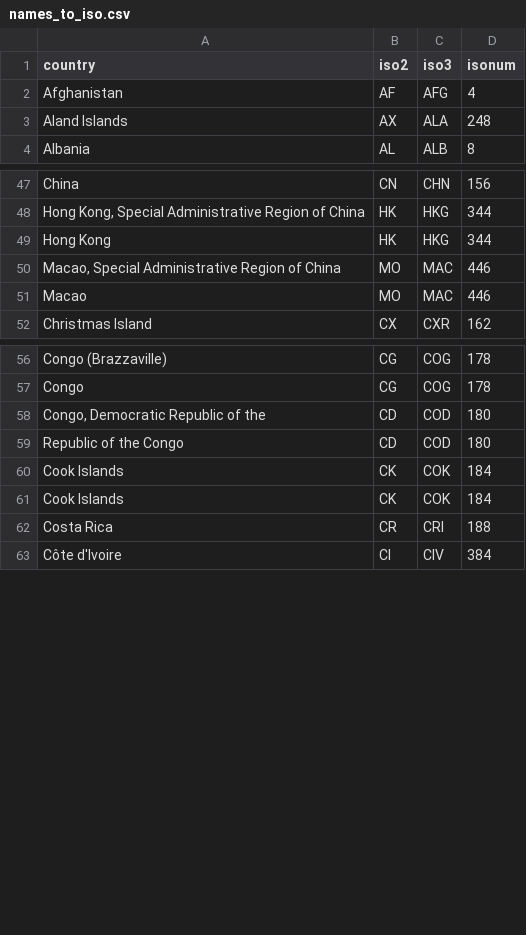
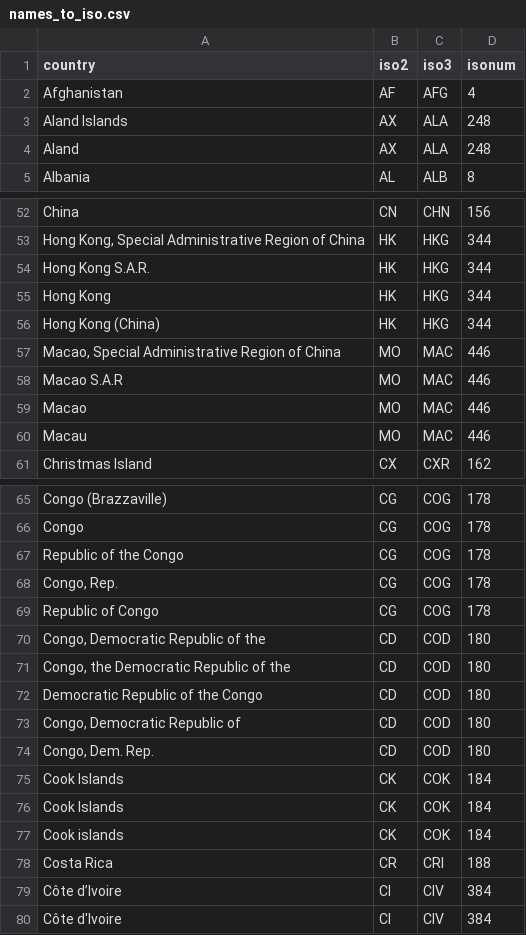
Before and after one commit to adrivsh/hh_emi_ineq, a CSV file: names_to_iso.csv, drawn as a sheet; only a part is shown, gaps mark what is left out; the diff covers the shown part only.

```diff
--- a/names_to_iso.csv
+++ b/names_to_iso.csv
@@ -3,2 +3,3 @@ Afghanistan,AF,AFG,4
 Aland Islands,AX,ALA,248
+Aland,AX,ALA,248
 Albania,AL,ALB,8
@@ -48,5 +53,9 @@ China,CN,CHN,156
 "Hong Kong, Special Administrative Region of China",HK,HKG,344
+Hong Kong S.A.R.,HK,HKG,344
 Hong Kong,HK,HKG,344
+Hong Kong (China),HK,HKG,344
 "Macao, Special Administrative Region of China",MO,MAC,446
+Macao S.A.R,MO,MAC,446
 Macao,MO,MAC,446
+Macau,MO,MAC,446
 Christmas Island,CX,CXR,162
@@ -57,7 +66,15 @@ Congo (Brazzaville),CG,COG,178
 Congo,CG,COG,178
+Republic of the Congo,CG,COG,178
+"Congo, Rep.",CG,COG,178
+Republic of Congo,CG,COG,178
 "Congo, Democratic Republic of the",CD,COD,180
-Republic of the Congo,CD,COD,180
+"Congo, the Democratic Republic of the",CD,COD,180
+"Democratic Republic of the Congo",CD,COD,180
+"Congo, Democratic Republic of",CD,COD,180
+"Congo, Dem. Rep.",CD,COD,180
 Cook Islands ,CK,COK,184
 Cook Islands,CK,COK,184
+Cook islands,CK,COK,184
 Costa Rica,CR,CRI,188
+Côte d’Ivoire,CI,CIV,384
 Côte d'Ivoire,CI,CIV,384
```
Also changed, not shown: 32 added rows and 1 edited cell elsewhere in this file, 5 other files.
